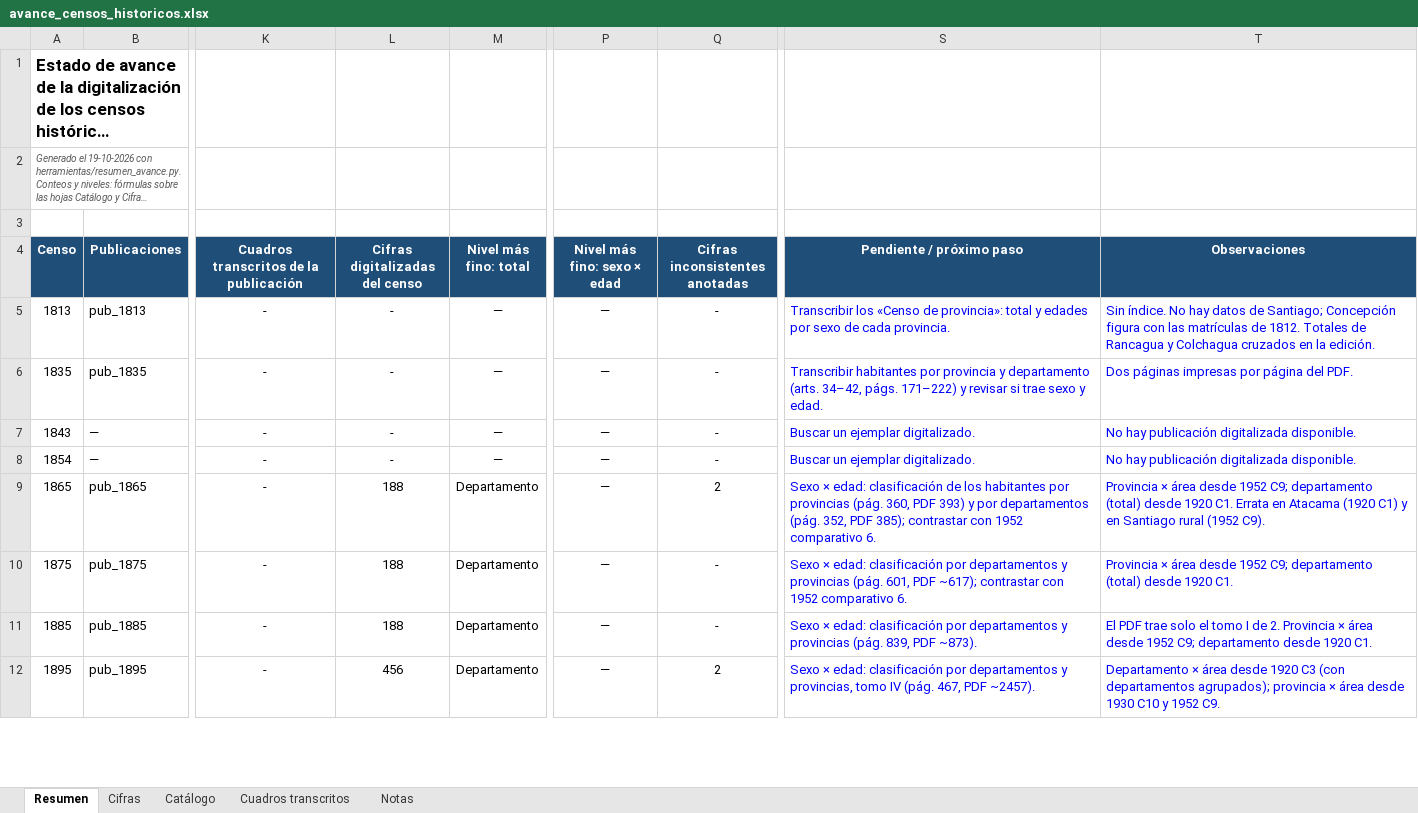
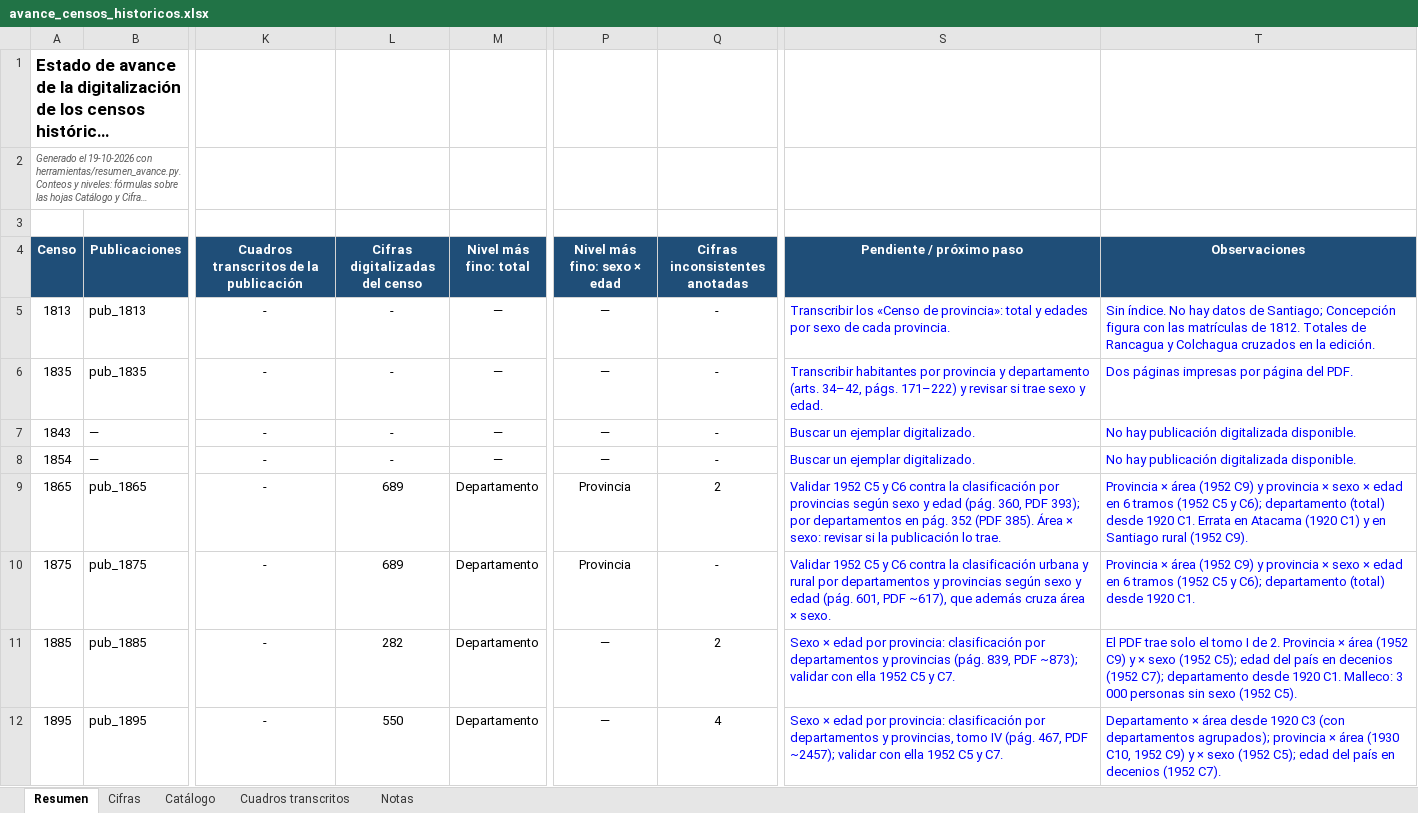
Before and after one commit to edgardo-cerda/censos-chile, an Excel workbook: productos/avance/avance_censos_historicos.xlsx, sheet Resumen, drawn as a sheet; only a part is shown, gaps mark what is left out; long unchanged cells end in …; values as stored, in another font and other column widths than the file's, no borders; conditional formats not drawn; the diff covers the shown part only; the diff names each change by its address in the sheet, - before the commit and + after, or states it on an @@ line.

```diff
--- a/productos/avance/avance_censos_historicos.xlsx (sheet Resumen)
+++ b/productos/avance/avance_censos_historicos.xlsx (sheet Resumen)
-L9:L10 (Cifras digitalizadas del censo): 188
+L9:L10 (Cifras digitalizadas del censo): 689
-P9:P10 (Nivel más fino: sexo × edad): —
+P9:P10 (Nivel más fino: sexo × edad): Provincia
-S9 (Pendiente / próximo paso): Sexo × edad: clasificación de los habitantes por provincias (pág. 360, PDF 393) y por departamentos (pág. 352, PDF 385); contrastar con 1952 comparativo 6.
+S9 (Pendiente / próximo paso): Validar 1952 C5 y C6 contra la clasificación por provincias según sexo y edad (pág. 360, PDF 393); por departamentos en pág. 352 (PDF 385). Área × sexo: revisar si la publicación lo trae.
-T9 (Observaciones): …× área desde 1952 C9; departamento (total)…
+T9 (Observaciones): …× área (1952 C9) y provincia × sexo × edad en 6 tramos (1952 C5 y C6); departamento (total)…
-S10 (Pendiente / próximo paso): Sexo × edad: clasificación por departamentos y provincias (pág. 601, PDF ~617); contrastar con 1952 comparativo 6.
+S10 (Pendiente / próximo paso): Validar 1952 C5 y C6 contra la clasificación urbana y rural por departamentos y provincias según sexo y edad (pág. 601, PDF ~617), que además cruza área × sexo.
-T10 (Observaciones): …× área desde 1952 C9; departamento (total)…
+T10 (Observaciones): …× área (1952 C9) y provincia × sexo × edad en 6 tramos (1952 C5 y C6); departamento (total)…
-L11 (Cifras digitalizadas del censo): 188
+L11 (Cifras digitalizadas del censo): 282
-Q11 (Cifras inconsistentes anotadas): -
+Q11 (Cifras inconsistentes anotadas): 2
-S11 (Pendiente / próximo paso): Sexo × edad: clasificación por departamentos y provincias (pág. 839, PDF ~873).
+S11 (Pendiente / próximo paso): Sexo × edad por provincia: clasificación por departamentos y provincias (pág. 839, PDF ~873); validar con ella 1952 C5 y C7.
-T11 (Observaciones): …× área desde 1952 C9; departamento desde 1920 C1.
+T11 (Observaciones): …× área (1952 C9) y × sexo (1952 C5); edad del país en decenios (1952 C7); departamento desde 1920 C1. Malleco: 3 000 personas sin sexo (1952 C5).
-L12 (Cifras digitalizadas del censo): 456
+L12 (Cifras digitalizadas del censo): 550
-Q12 (Cifras inconsistentes anotadas): 2
+Q12 (Cifras inconsistentes anotadas): 4
-S12 (Pendiente / próximo paso): Sexo × edad: clasificación por departamentos y provincias, tomo IV (pág. 467, PDF ~2457).
+S12 (Pendiente / próximo paso): Sexo × edad por provincia: clasificación por departamentos y provincias, tomo IV (pág. 467, PDF ~2457); validar con ella 1952 C5 y C7.
-T12 (Observaciones): …× área desde 1930 C10 y 1952 C9.
+T12 (Observaciones): …× área (1930 C10, 1952 C9) y × sexo (1952 C5); edad del país en decenios (1952 C7).
```
Also changed, not shown: 16 edited cells elsewhere in this sheet, sheet Cifras, sheet Cuadros transcritos, sheet Catálogo, formulas that keep their value, 15 other files.
